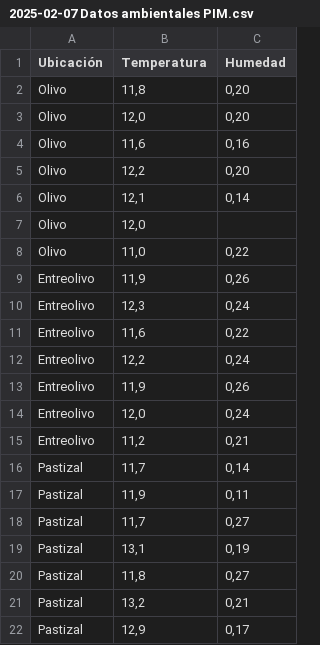
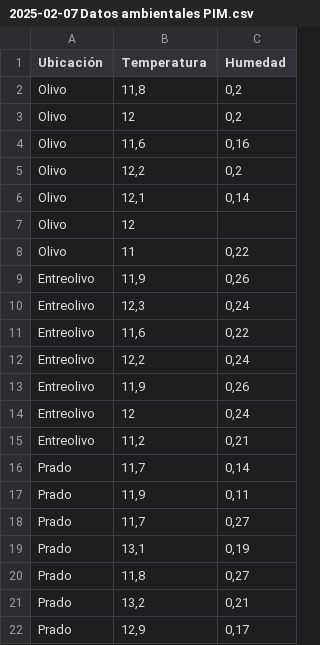
Before and after one commit to jannik2903/InfluenceOfFloraOnFauna, a CSV file: 2025-02-07 Datos ambientales PIM.csv, drawn as a sheet.

```diff
--- a/2025-02-07 Datos ambientales PIM.csv
+++ b/2025-02-07 Datos ambientales PIM.csv
@@ -1,9 +1,9 @@
 Ubicación;Temperatura;Humedad
-Olivo;11,8;0,20
-Olivo;12,0;0,20
+Olivo;11,8;0,2
+Olivo;12;0,2
 Olivo;11,6;0,16
-Olivo;12,2;0,20
+Olivo;12,2;0,2
 Olivo;12,1;0,14
-Olivo;12,0;
-Olivo;11,0;0,22
+Olivo;12;
+Olivo;11;0,22
 Entreolivo;11,9;0,26
@@ -13,10 +13,10 @@ Entreolivo;12,2;0,24
 Entreolivo;11,9;0,26
-Entreolivo;12,0;0,24
+Entreolivo;12;0,24
 Entreolivo;11,2;0,21
-Pastizal;11,7;0,14
-Pastizal;11,9;0,11
-Pastizal;11,7;0,27
-Pastizal;13,1;0,19
-Pastizal;11,8;0,27
-Pastizal;13,2;0,21
-Pastizal;12,9;0,17
+Prado;11,7;0,14
+Prado;11,9;0,11
+Prado;11,7;0,27
+Prado;13,1;0,19
+Prado;11,8;0,27
+Prado;13,2;0,21
+Prado;12,9;0,17
```
Also changed, not shown: 3 other files.
